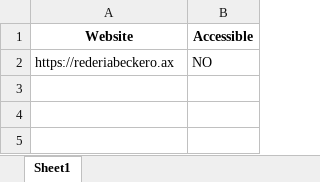
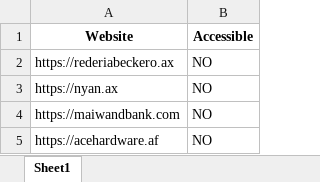
Before and after one commit to SanjayMSD/Email, an Excel workbook: Not_Accessible_Websites.xlsx, sheet Sheet1, drawn as a sheet; values as stored, in another font and other column widths than the file's, no borders; the diff names each change by its address in the sheet, - before the commit and + after, or states it on an @@ line.

```diff
--- a/Not_Accessible_Websites.xlsx (sheet Sheet1)
+++ b/Not_Accessible_Websites.xlsx (sheet Sheet1)
+row 3: https://nyan.ax | NO
+row 4: https://maiwandbank.com | NO
+row 5: https://acehardware.af | NO
```
Also changed, not shown: Website_Emails.xlsx.
